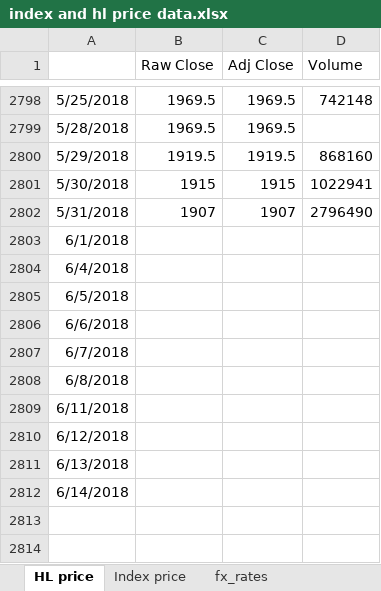
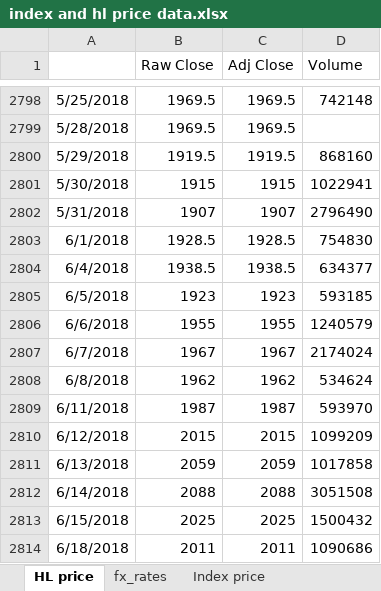
Before and after one commit to NNicolaou/HL_live, an Excel workbook: index and hl price data.xlsx, sheet HL price, drawn as a sheet; only a part is shown, gaps mark what is left out; values as stored, in another font and other column widths than the file's, no borders; the diff covers the shown part only; the diff names each change by its address in the sheet, - before the commit and + after, or states it on an @@ line.

```diff
--- a/index and hl price data.xlsx (sheet HL price)
+++ b/index and hl price data.xlsx (sheet HL price)
@@ sheet tab order changed: HL price | fx_rates | Index price @@
-B2803 (Raw Close): (empty)
+B2803 (Raw Close): 1928.5
-C2803 (Adj Close): (empty)
+C2803 (Adj Close): 1928.5
-D2803 (Volume): (empty)
+D2803 (Volume): 754830
-B2804 (Raw Close): (empty)
+B2804 (Raw Close): 1938.5
-C2804 (Adj Close): (empty)
+C2804 (Adj Close): 1938.5
-D2804 (Volume): (empty)
+D2804 (Volume): 634377
-B2805 (Raw Close): (empty)
+B2805 (Raw Close): 1923
-C2805 (Adj Close): (empty)
+C2805 (Adj Close): 1923
-D2805 (Volume): (empty)
+D2805 (Volume): 593185
-B2806 (Raw Close): (empty)
+B2806 (Raw Close): 1955
-C2806 (Adj Close): (empty)
+C2806 (Adj Close): 1955
-D2806 (Volume): (empty)
+D2806 (Volume): 1240579
-B2807 (Raw Close): (empty)
+B2807 (Raw Close): 1967
-C2807 (Adj Close): (empty)
+C2807 (Adj Close): 1967
-D2807 (Volume): (empty)
+D2807 (Volume): 2174024
-B2808 (Raw Close): (empty)
+B2808 (Raw Close): 1962
-C2808 (Adj Close): (empty)
+C2808 (Adj Close): 1962
-D2808 (Volume): (empty)
+D2808 (Volume): 534624
-B2809 (Raw Close): (empty)
+B2809 (Raw Close): 1987
-C2809 (Adj Close): (empty)
+C2809 (Adj Close): 1987
-D2809 (Volume): (empty)
+D2809 (Volume): 593970
-B2810 (Raw Close): (empty)
+B2810 (Raw Close): 2015
-C2810 (Adj Close): (empty)
+C2810 (Adj Close): 2015
-D2810 (Volume): (empty)
+D2810 (Volume): 1099209
-B2811 (Raw Close): (empty)
+B2811 (Raw Close): 2059
-C2811 (Adj Close): (empty)
+C2811 (Adj Close): 2059
-D2811 (Volume): (empty)
+D2811 (Volume): 1017858
-B2812 (Raw Close): (empty)
+B2812 (Raw Close): 2088
-C2812 (Adj Close): (empty)
+C2812 (Adj Close): 2088
-D2812 (Volume): (empty)
+D2812 (Volume): 3051508
+row 2813: 6/15/2018 | 2025 | 2025 | 1500432
+row 2814: 6/18/2018 | 2011 | 2011 | 1090686
```
Also changed, not shown: 366 added rows, 6 edited cells and cell formats elsewhere in this sheet, sheet Index Eikon working, sheet Index price, sheet fx_rates, sheet LIBOR, formulas that keep their value, HL funds data.xlsx.
